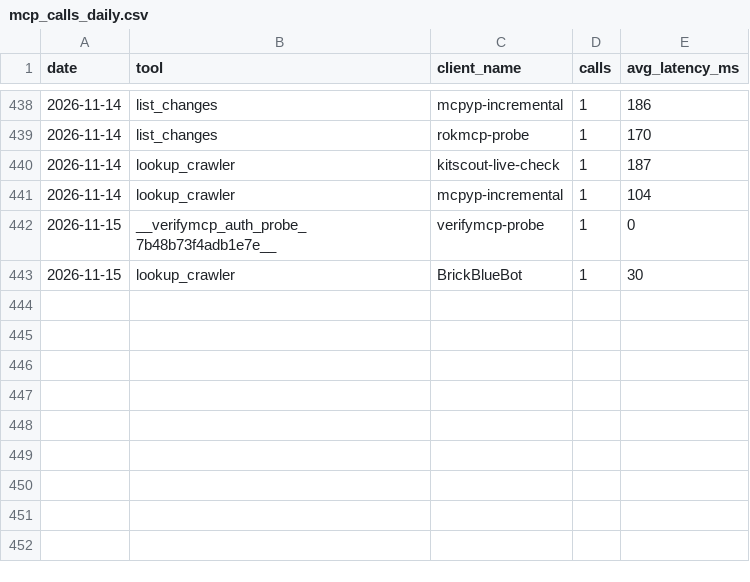
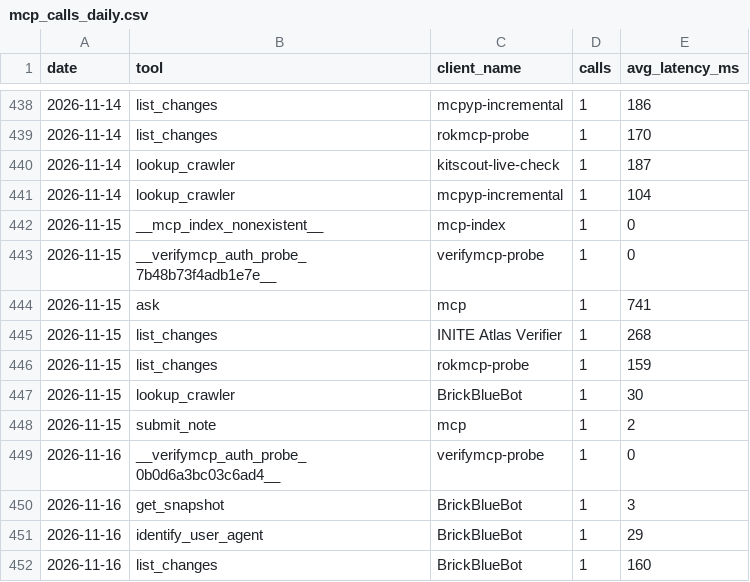
Before and after one commit to crank-box/rattlesnakesbymail-data, a CSV file: latest/mcp_calls_daily.csv, drawn as a sheet; only a part is shown, gaps mark what is left out; the diff names each change by its address in the sheet, - before the commit and + after, or states it on an @@ line.

```diff
--- a/latest/mcp_calls_daily.csv
+++ b/latest/mcp_calls_daily.csv
+row 442: 2026-11-15 | __mcp_index_nonexistent__ | mcp-index | 1 | 0
+row 444: 2026-11-15 | ask | mcp | 1 | 741
+row 445: 2026-11-15 | list_changes | INITE Atlas Verifier | 1 | 268
+row 446: 2026-11-15 | list_changes | rokmcp-probe | 1 | 159
+row 448: 2026-11-15 | submit_note | mcp | 1 | 2
+row 449: 2026-11-16 | __verifymcp_auth_probe_0b0d6a3bc03c6ad4__ | verifymcp-probe | 1 | 0
+row 450: 2026-11-16 | get_snapshot | BrickBlueBot | 1 | 3
+row 451: 2026-11-16 | identify_user_agent | BrickBlueBot | 1 | 29
+row 452: 2026-11-16 | list_changes | BrickBlueBot | 1 | 160
```
Also changed, not shown: 21 other files.
